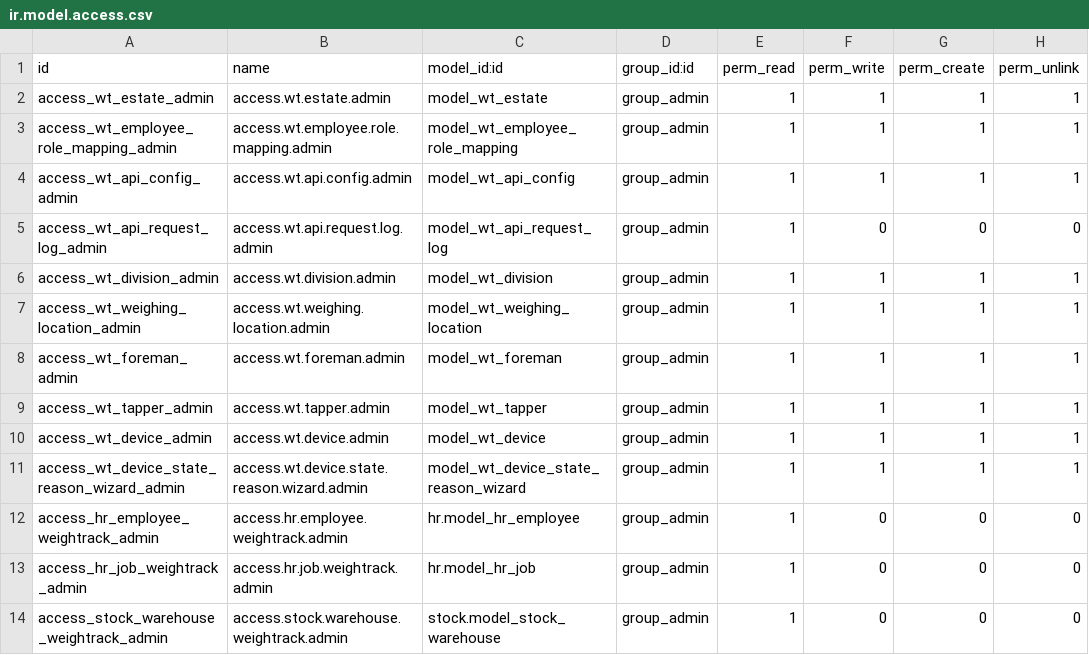
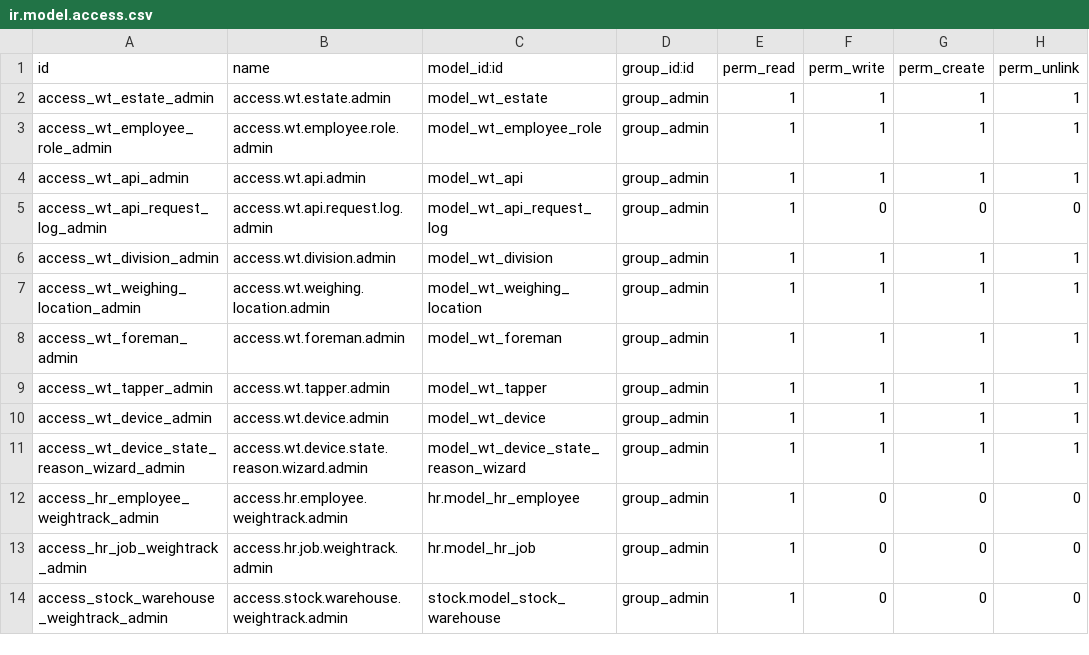
Before and after one commit to farizrizky/weigh_track, a CSV file: security/ir.model.access.csv, drawn as a sheet.

Commit message:
Rename model api dan employee_role

```diff
--- a/security/ir.model.access.csv
+++ b/security/ir.model.access.csv
@@ -2,4 +2,4 @@ id,name,model_id:id,group_id:id,perm_read,perm_write,perm_create,perm_unlink
 access_wt_estate_admin,access.wt.estate.admin,model_wt_estate,group_admin,1,1,1,1
-access_wt_employee_role_mapping_admin,access.wt.employee.role.mapping.admin,model_wt_employee_role_mapping,group_admin,1,1,1,1
-access_wt_api_config_admin,access.wt.api.config.admin,model_wt_api_config,group_admin,1,1,1,1
+access_wt_employee_role_admin,access.wt.employee.role.admin,model_wt_employee_role,group_admin,1,1,1,1
+access_wt_api_admin,access.wt.api.admin,model_wt_api,group_admin,1,1,1,1
 access_wt_api_request_log_admin,access.wt.api.request.log.admin,model_wt_api_request_log,group_admin,1,0,0,0
```
Also changed, not shown: 18 other files.
